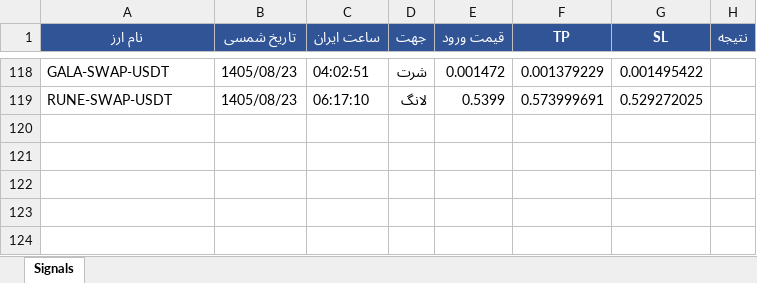
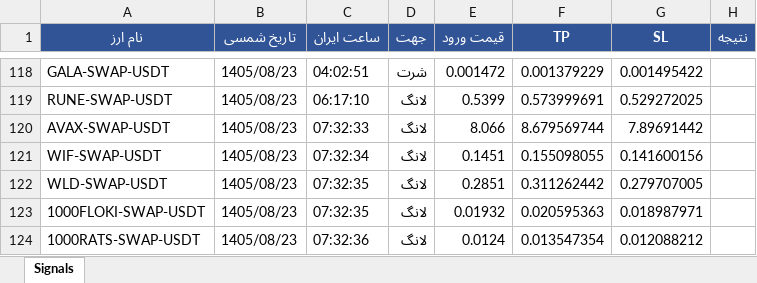
Before and after one commit to cmosircrypto-lang/Crypto-signal-bot, an Excel workbook: signals_bot-v70.xlsx, sheet Signals, drawn as a sheet; only a part is shown, gaps mark what is left out; values as stored, in another font and other column widths than the file's, no borders; the diff names each change by its address in the sheet, - before the commit and + after, or states it on an @@ line.

```diff
--- a/signals_bot-v70.xlsx (sheet Signals)
+++ b/signals_bot-v70.xlsx (sheet Signals)
+row 120: AVAX-SWAP-USDT | 1405/08/23 | 07:32:33 | لانگ | 8.066 | 8.679569744 | 7.89691442
+row 121: WIF-SWAP-USDT | 1405/08/23 | 07:32:34 | لانگ | 0.1451 | 0.155098055 | 0.141600156
+row 122: WLD-SWAP-USDT | 1405/08/23 | 07:32:35 | لانگ | 0.2851 | 0.311262442 | 0.279707005
+row 123: 1000FLOKI-SWAP-USDT | 1405/08/23 | 07:32:35 | لانگ | 0.01932 | 0.020595363 | 0.018987971
+row 124: 1000RATS-SWAP-USDT | 1405/08/23 | 07:32:36 | لانگ | 0.0124 | 0.013547354 | 0.012088212
```
Also changed, not shown: 2 other files.
